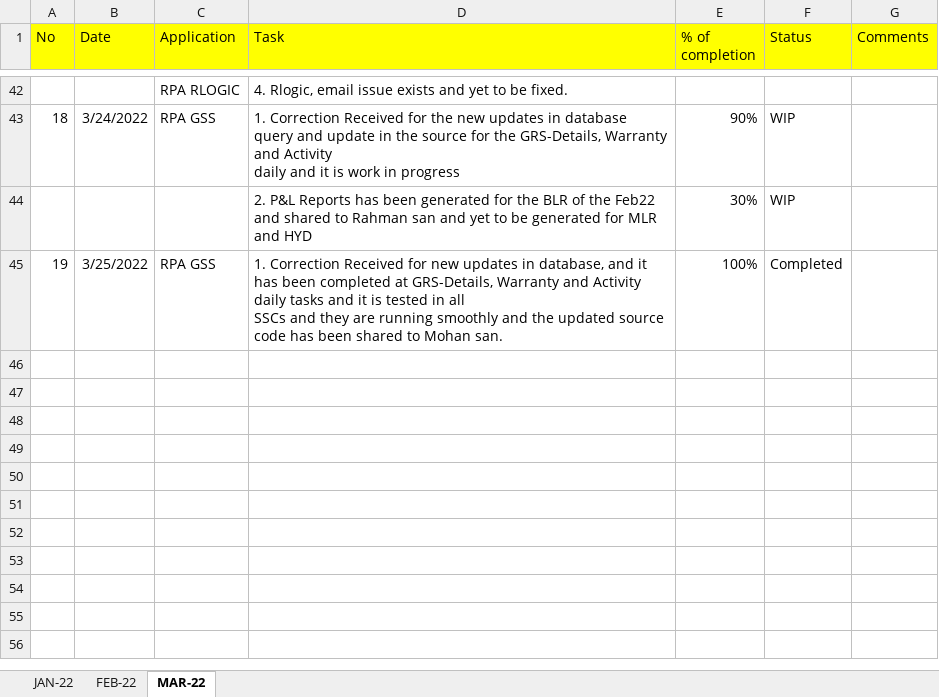
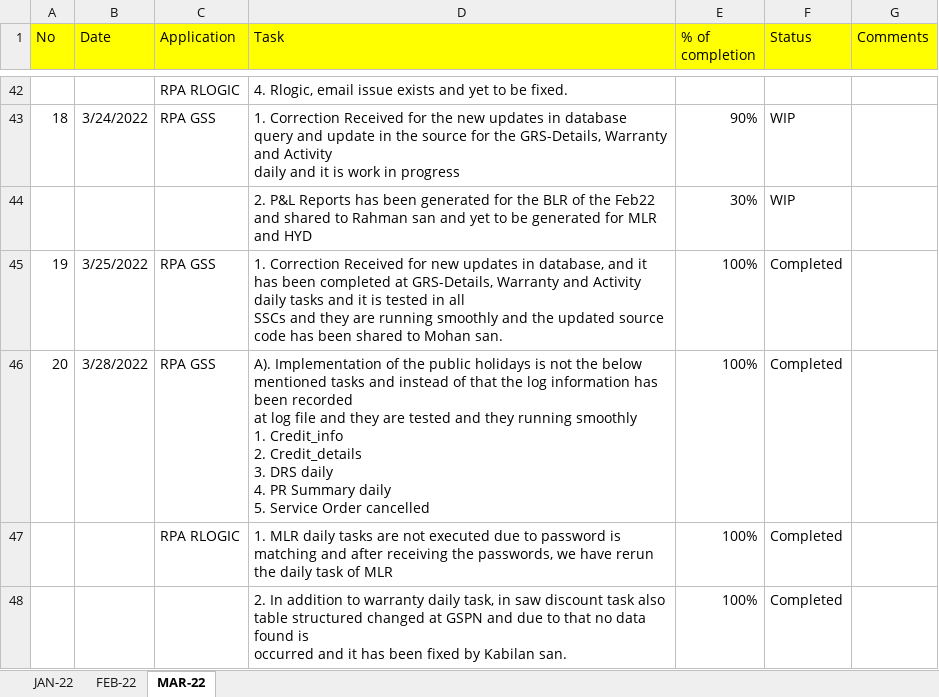
Before and after one commit to RIGELSOFTSINGAPORE/DailyTracker, an Excel workbook: Rever_DailyTrack_BALRAJ_2022.xlsx, sheet MAR-22, drawn as a sheet; only a part is shown, gaps mark what is left out; values as stored, in another font and other column widths than the file's, no borders; ↵ is a line break in a cell; the diff names each change by its address in the sheet, - before the commit and + after, or states it on an @@ line.

Commit message:
Add files via upload

```diff
--- a/Rever_DailyTrack_BALRAJ_2022.xlsx (sheet MAR-22)
+++ b/Rever_DailyTrack_BALRAJ_2022.xlsx (sheet MAR-22)
+row 46: 20 | 3/28/2022 | RPA GSS | A). Implementation of the public holidays is not the below mentioned tasks and instead of that the log information has been recorded ↵ at log file and they are tested and they running smoothly ↵ 1. Credit_info ↵ 2. Credit_details ↵ 3. DRS daily ↵ 4. PR Summary daily ↵ 5. Service Order cancelled | 100% | Completed
+row 47:  |  | RPA RLOGIC | 1. MLR daily tasks are not executed due to password is matching and after receiving the passwords, we have rerun the daily task of MLR | 100% | Completed
+row 48:  |  |  | 2. In addition to warranty daily task, in saw discount task also table structured changed at GSPN and due to that no data found is ↵ occurred and it has been fixed by Kabilan san. | 100% | Completed
```
